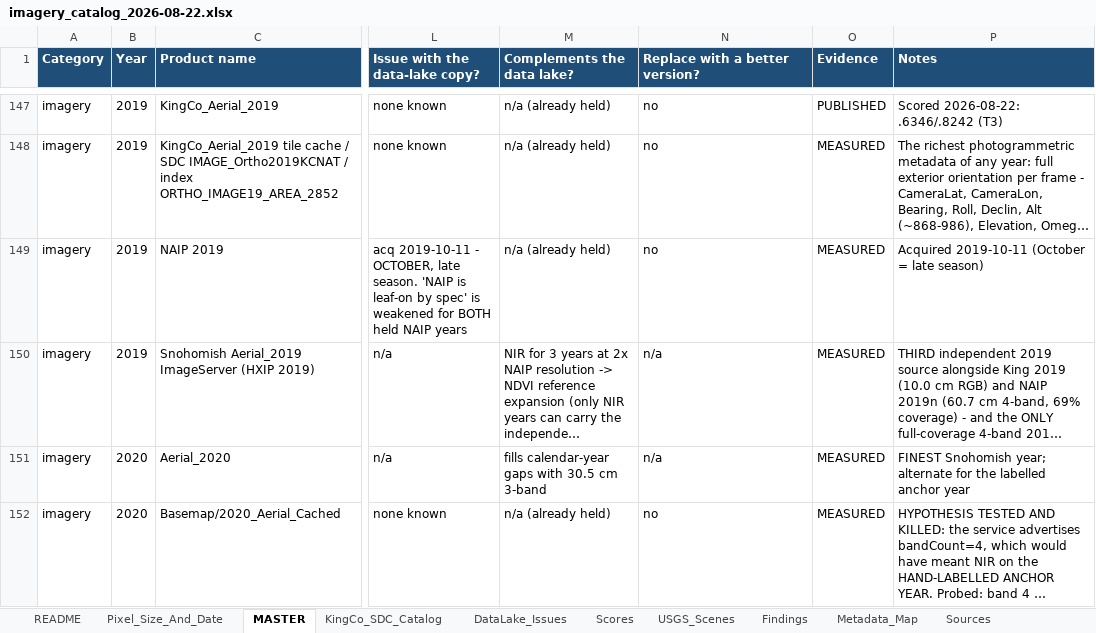
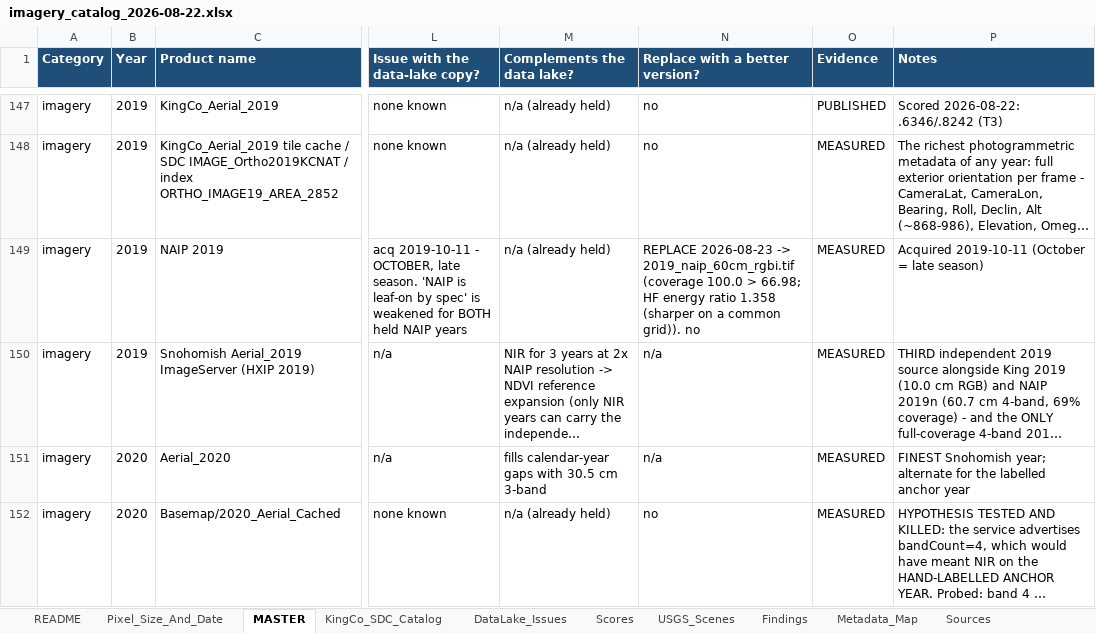
Before and after one commit to Kameron-Eck/edmonds-treedata, an Excel workbook: Scripts/imagery_catalog_2026-08-22.xlsx, sheet MASTER, drawn as a sheet; only a part is shown, gaps mark what is left out; long unchanged cells end in …; values as stored, in another font and other column widths than the file's, no borders; the diff covers the shown part only; the diff names each change by its address in the sheet, - before the commit and + after, or states it on an @@ line.

Commit message:
N19f REPLACE #5: 2019n -> original DOQQs (coverage 100 vs 67, HF 1.36, 2019-10-11 single day); the 0.148px reg loss PROVEN a blur artifact of the metric before overriding (registration_blur_test.json) - waiver recorded, original verdict preserved; catalog 28/28, table 48 rows

```diff
--- a/Scripts/imagery_catalog_2026-08-22.xlsx (sheet MASTER)
+++ b/Scripts/imagery_catalog_2026-08-22.xlsx (sheet MASTER)
-N149 (Replace with a better version?): no
+N149 (Replace with a better version?): REPLACE 2026-08-23 -> 2019_naip_60cm_rgbi.tif (coverage 100.0 > 66.98; HF energy ratio 1.358 (sharper on a common grid)). no
```
Also changed, not shown: 1 added row elsewhere in this sheet, sheet Pixel_Size_And_Date, sheet Effective_Resolution, sheet DataLake_Issues, 8 other files.
